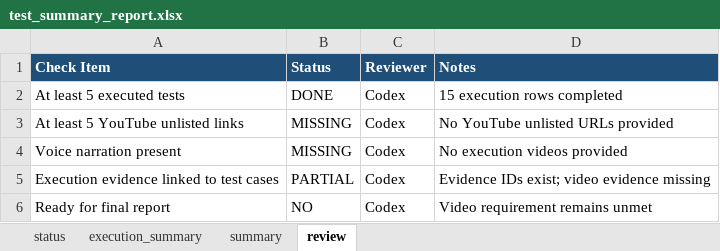
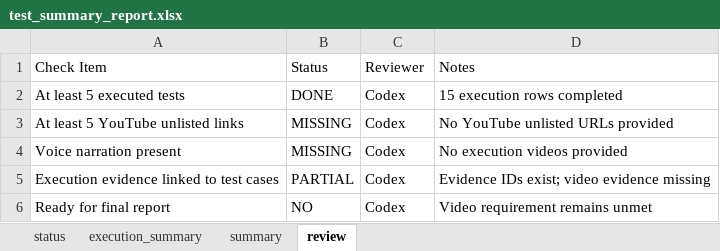
Before and after one commit to Justaguy666/HW01-JOBS.DEFECTS.PHYSICALPRODUCT, an Excel workbook: outputs/deliverables/requirement_3_physical_testing/test_cases/test_summary_report.xlsx, sheet review, drawn as a sheet; values as stored, in another font and other column widths than the file's, no borders; table styles not drawn; the diff names each change by its address in the sheet, - before the commit and + after, or states it on an @@ line.

```diff
--- a/outputs/deliverables/requirement_3_physical_testing/test_cases/test_summary_report.xlsx (sheet review)
+++ b/outputs/deliverables/requirement_3_physical_testing/test_cases/test_summary_report.xlsx (sheet review)
@@ A1:D1 fill: #1F4E78 → none, bold: on → off, text colour: #FFFFFF → black @@
```
Also changed, not shown: sheet execution_summary, sheet summary, sheet status, 4 other files.
